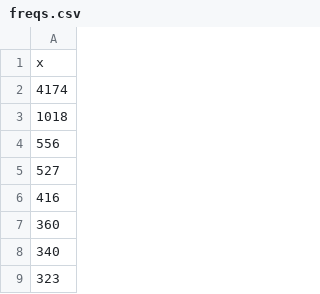
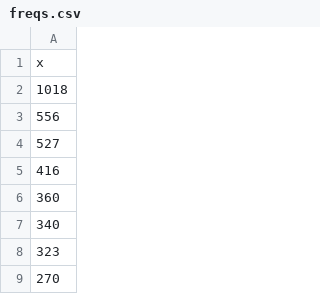
Before and after one commit to cyberdh/Text-Analysis, a CSV file: Shiny/Twitter/freqs.csv, drawn as a sheet; only a part is shown; the shorter side is filled out with more unchanged rows; the diff names each change by its address in the sheet, - before the commit and + after, or states it on an @@ line.

```diff
--- a/Shiny/Twitter/freqs.csv
+++ b/Shiny/Twitter/freqs.csv
-row 2: 4174
```
Also changed, not shown: Shiny/Twitter/words.csv, 5 other files.
